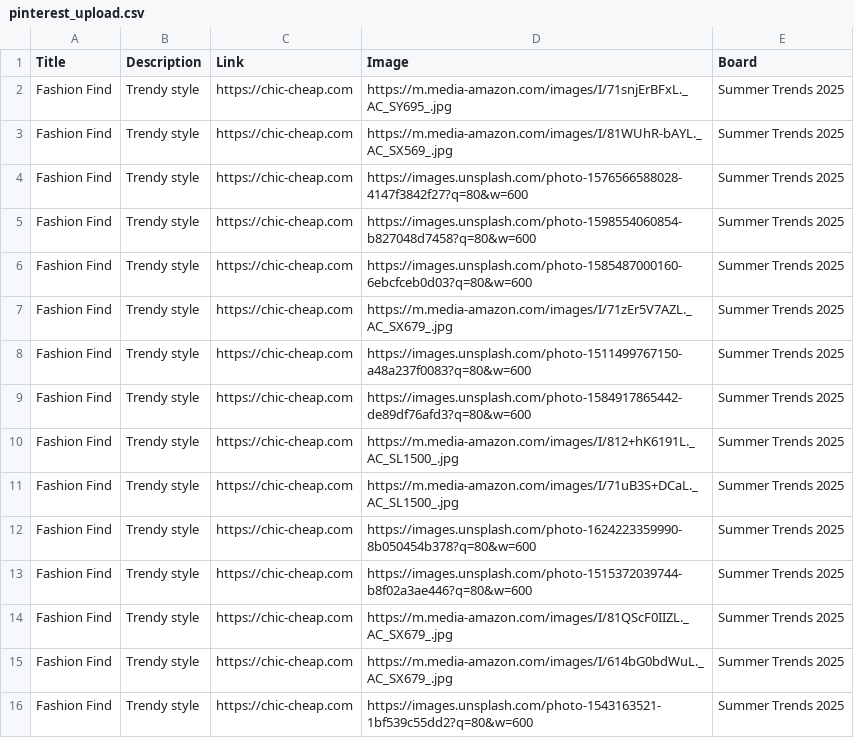
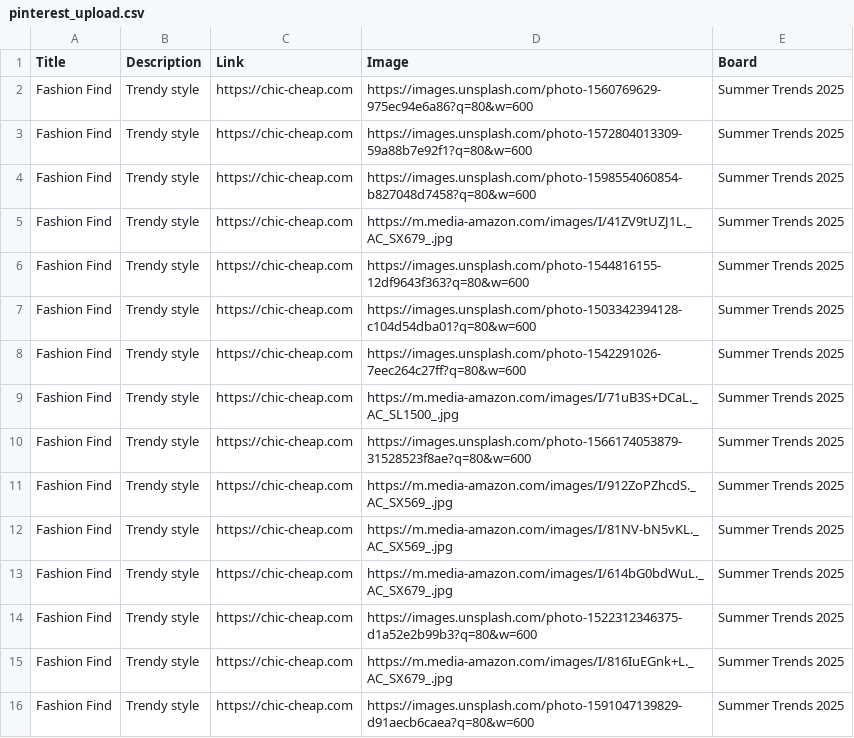
Before and after one commit to roccozoom/chic-cheap, a CSV file: pinterest_upload.csv, drawn as a sheet.

Commit message:
Daily Update: Data, XML & CSV

```diff
--- a/pinterest_upload.csv
+++ b/pinterest_upload.csv
@@ -1,16 +1,16 @@
 "Title","Description","Link","Image","Board"
-"Fashion Find","Trendy style","https://chic-cheap.com","https://m.media-amazon.com/images/I/71snjErBFxL._AC_SY695_.jpg","Summer Trends 2025"
-"Fashion Find","Trendy style","https://chic-cheap.com","https://m.media-amazon.com/images/I/81WUhR-bAYL._AC_SX569_.jpg","Summer Trends 2025"
-"Fashion Find","Trendy style","https://chic-cheap.com","https://images.unsplash.com/photo-1576566588028-4147f3842f27?q=80&w=600","Summer Trends 2025"
+"Fashion Find","Trendy style","https://chic-cheap.com","https://images.unsplash.com/photo-1560769629-975ec94e6a86?q=80&w=600","Summer Trends 2025"
+"Fashion Find","Trendy style","https://chic-cheap.com","https://images.unsplash.com/photo-1572804013309-59a88b7e92f1?q=80&w=600","Summer Trends 2025"
 "Fashion Find","Trendy style","https://chic-cheap.com","https://images.unsplash.com/photo-1598554060854-b827048d7458?q=80&w=600","Summer Trends 2025"
-"Fashion Find","Trendy style","https://chic-cheap.com","https://images.unsplash.com/photo-1585487000160-6ebcfceb0d03?q=80&w=600","Summer Trends 2025"
-"Fashion Find","Trendy style","https://chic-cheap.com","https://m.media-amazon.com/images/I/71zEr5V7AZL._AC_SX679_.jpg","Summer Trends 2025"
-"Fashion Find","Trendy style","https://chic-cheap.com","https://images.unsplash.com/photo-1511499767150-a48a237f0083?q=80&w=600","Summer Trends 2025"
-"Fashion Find","Trendy style","https://chic-cheap.com","https://images.unsplash.com/photo-1584917865442-de89df76afd3?q=80&w=600","Summer Trends 2025"
-"Fashion Find","Trendy style","https://chic-cheap.com","https://m.media-amazon.com/images/I/812+hK6191L._AC_SL1500_.jpg","Summer Trends 2025"
+"Fashion Find","Trendy style","https://chic-cheap.com","https://m.media-amazon.com/images/I/41ZV9tUZJ1L._AC_SX679_.jpg","Summer Trends 2025"
+"Fashion Find","Trendy style","https://chic-cheap.com","https://images.unsplash.com/photo-1544816155-12df9643f363?q=80&w=600","Summer Trends 2025"
+"Fashion Find","Trendy style","https://chic-cheap.com","https://images.unsplash.com/photo-1503342394128-c104d54dba01?q=80&w=600","Summer Trends 2025"
+"Fashion Find","Trendy style","https://chic-cheap.com","https://images.unsplash.com/photo-1542291026-7eec264c27ff?q=80&w=600","Summer Trends 2025"
 "Fashion Find","Trendy style","https://chic-cheap.com","https://m.media-amazon.com/images/I/71uB3S+DCaL._AC_SL1500_.jpg","Summer Trends 2025"
-"Fashion Find","Trendy style","https://chic-cheap.com","https://images.unsplash.com/photo-1624223359990-8b050454b378?q=80&w=600","Summer Trends 2025"
-"Fashion Find","Trendy style","https://chic-cheap.com","https://images.unsplash.com/photo-1515372039744-b8f02a3ae446?q=80&w=600","Summer Trends 2025"
-"Fashion Find","Trendy style","https://chic-cheap.com","https://m.media-amazon.com/images/I/81QScF0IIZL._AC_SX679_.jpg","Summer Trends 2025"
+"Fashion Find","Trendy style","https://chic-cheap.com","https://images.unsplash.com/photo-1566174053879-31528523f8ae?q=80&w=600","Summer Trends 2025"
+"Fashion Find","Trendy style","https://chic-cheap.com","https://m.media-amazon.com/images/I/912ZoPZhcdS._AC_SX569_.jpg","Summer Trends 2025"
+"Fashion Find","Trendy style","https://chic-cheap.com","https://m.media-amazon.com/images/I/81NV-bN5vKL._AC_SX569_.jpg","Summer Trends 2025"
 "Fashion Find","Trendy style","https://chic-cheap.com","https://m.media-amazon.com/images/I/614bG0bdWuL._AC_SX679_.jpg","Summer Trends 2025"
-"Fashion Find","Trendy style","https://chic-cheap.com","https://images.unsplash.com/photo-1543163521-1bf539c55dd2?q=80&w=600","Summer Trends 2025"
+"Fashion Find","Trendy style","https://chic-cheap.com","https://images.unsplash.com/photo-1522312346375-d1a52e2b99b3?q=80&w=600","Summer Trends 2025"
+"Fashion Find","Trendy style","https://chic-cheap.com","https://m.media-amazon.com/images/I/816IuEGnk+L._AC_SX679_.jpg","Summer Trends 2025"
+"Fashion Find","Trendy style","https://chic-cheap.com","https://images.unsplash.com/photo-1591047139829-d91aecb6caea?q=80&w=600","Summer Trends 2025"
```
Also changed, not shown: 2 other files.
